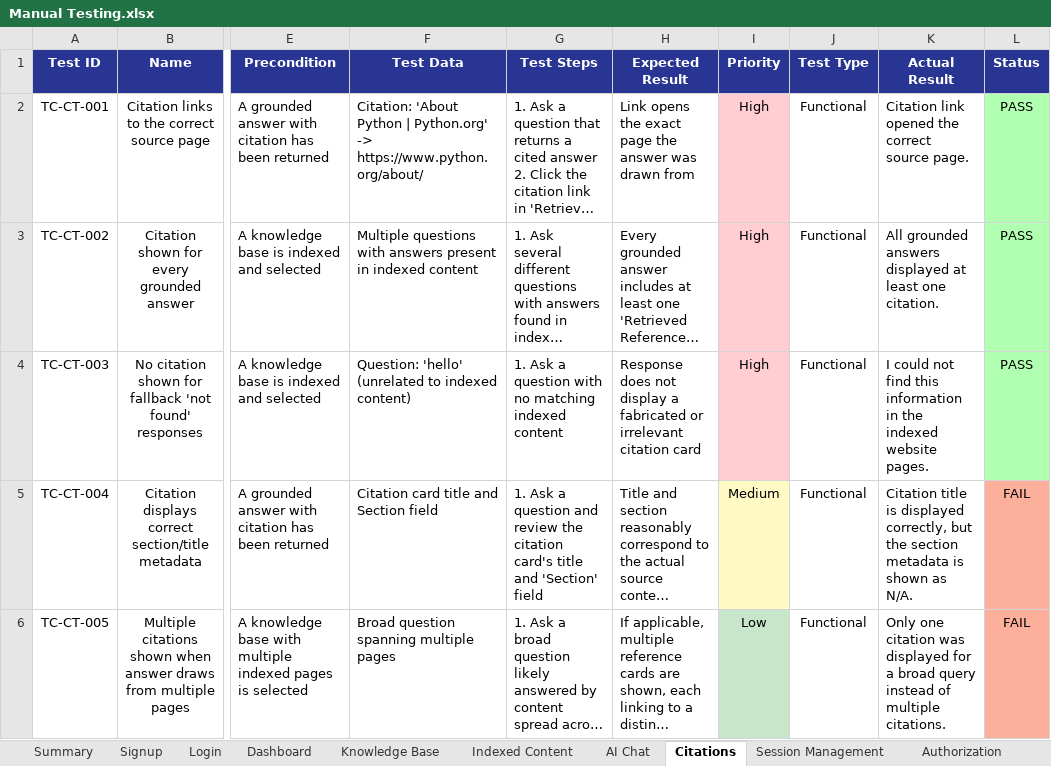
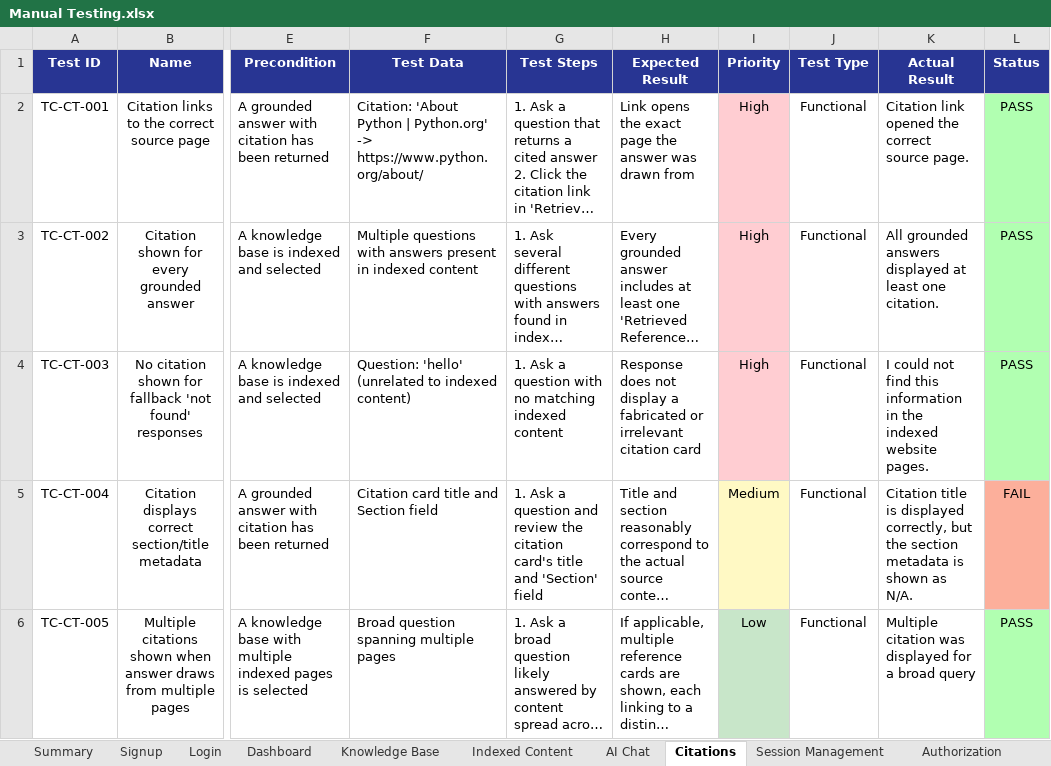
Before and after one commit to pradeepgt02/Pente_Ai_Repo, an Excel workbook: QA-Assignment/Manual Testing.xlsx, sheet Citations, drawn as a sheet; only a part is shown, gaps mark what is left out; long unchanged cells end in …; values as stored, in another font and other column widths than the file's, no borders; the diff names each change by its address in the sheet, - before the commit and + after, or states it on an @@ line.

```diff
--- a/QA-Assignment/Manual Testing.xlsx (sheet Citations)
+++ b/QA-Assignment/Manual Testing.xlsx (sheet Citations)
-K6 (Actual Result): Only one citation was displayed for a broad query instead of multiple citations.
+K6 (Actual Result): Multiple citation was displayed for a broad query
-L6 (Status): FAIL
+L6 (Status): PASS
-L6 fill: #FCAF9B
+L6 fill: #B1FFB1
```
Also changed, not shown: sheet Session Management.
